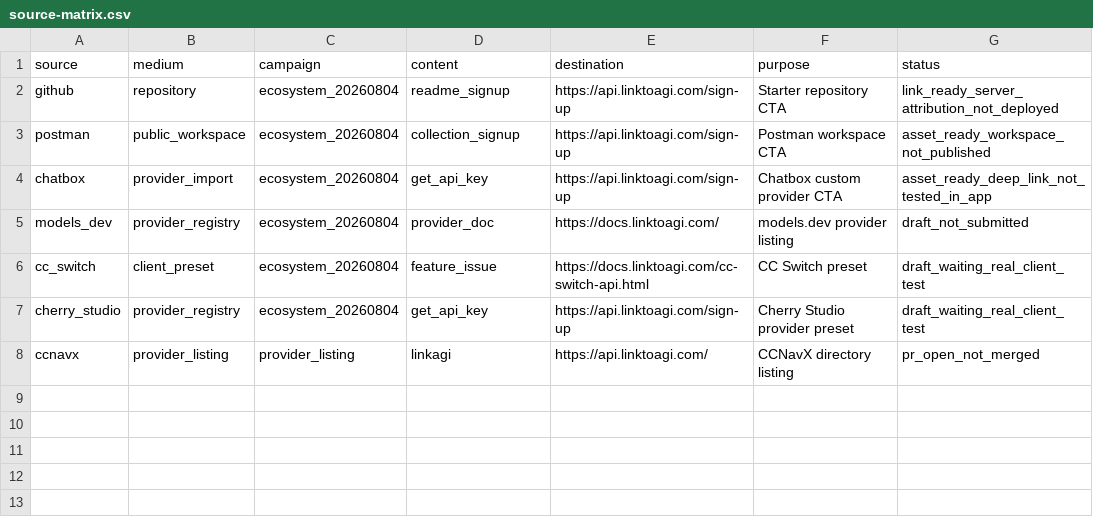
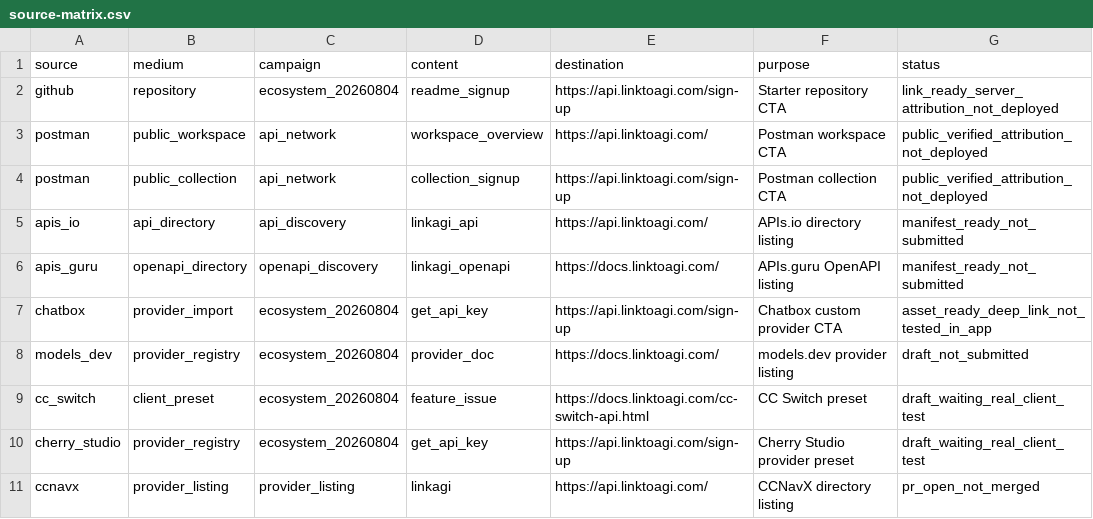
Before and after one commit to 16871233/linkagi-api-starter, a CSV file: attribution/source-matrix.csv, drawn as a sheet.

Commit message:
feat: publish API discovery metadata

```diff
--- a/attribution/source-matrix.csv
+++ b/attribution/source-matrix.csv
@@ -2,3 +2,6 @@ source,medium,campaign,content,destination,purpose,status
 github,repository,ecosystem_20260804,readme_signup,https://api.linktoagi.com/sign-up,Starter repository CTA,link_ready_server_attribution_not_deployed
-postman,public_workspace,ecosystem_20260804,collection_signup,https://api.linktoagi.com/sign-up,Postman workspace CTA,asset_ready_workspace_not_published
+postman,public_workspace,api_network,workspace_overview,https://api.linktoagi.com/,Postman workspace CTA,public_verified_attribution_not_deployed
+postman,public_collection,api_network,collection_signup,https://api.linktoagi.com/sign-up,Postman collection CTA,public_verified_attribution_not_deployed
+apis_io,api_directory,api_discovery,linkagi_api,https://api.linktoagi.com/,APIs.io directory listing,manifest_ready_not_submitted
+apis_guru,openapi_directory,openapi_discovery,linkagi_openapi,https://docs.linktoagi.com/,APIs.guru OpenAPI listing,manifest_ready_not_submitted
 chatbox,provider_import,ecosystem_20260804,get_api_key,https://api.linktoagi.com/sign-up,Chatbox custom provider CTA,asset_ready_deep_link_not_tested_in_app
```
Also changed, not shown: 3 other files.
